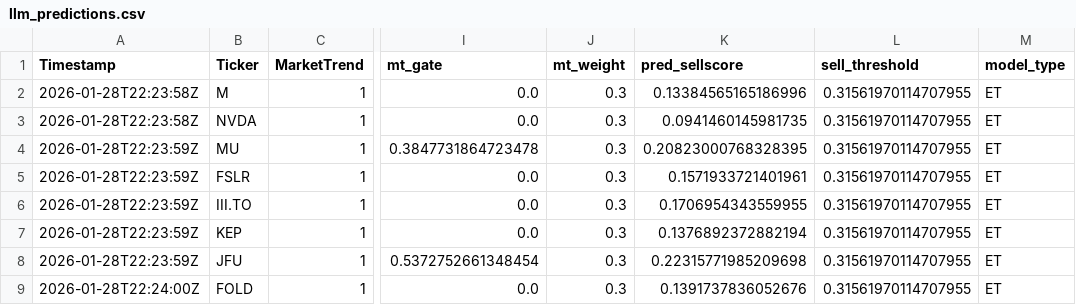
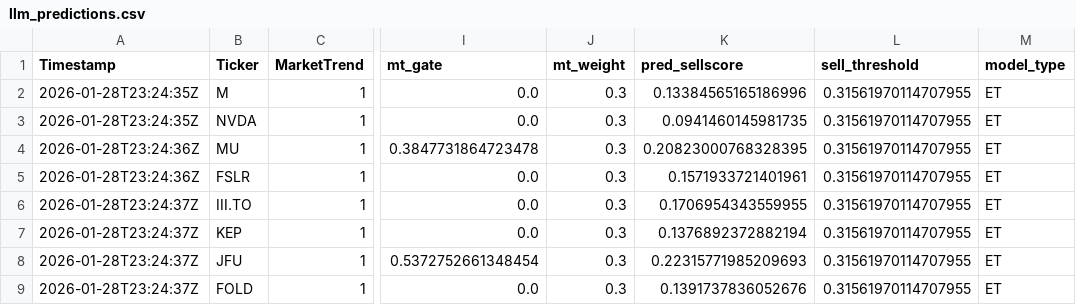
Before and after one commit to andrei1234D/GPT5_SELL, a CSV file: bot/LLM_data/input_llm/llm_predictions.csv, drawn as a sheet; only a part is shown, gaps mark what is left out; the diff names each change by its address in the sheet, - before the commit and + after, or states it on an @@ line.

```diff
--- a/bot/LLM_data/input_llm/llm_predictions.csv
+++ b/bot/LLM_data/input_llm/llm_predictions.csv
-A2:A3 (Timestamp): 2026-01-28T22:23:58Z
+A2:A3 (Timestamp): 2026-01-28T23:24:35Z
-A4:A5 (Timestamp): 2026-01-28T22:23:59Z
+A4:A5 (Timestamp): 2026-01-28T23:24:36Z
-A6:A8 (Timestamp): 2026-01-28T22:23:59Z
+A6:A8 (Timestamp): 2026-01-28T23:24:37Z
-K8 (pred_sellscore): 0.22315771985209698
+K8 (pred_sellscore): 0.22315771985209693
-A9 (Timestamp): 2026-01-28T22:24:00Z
+A9 (Timestamp): 2026-01-28T23:24:37Z
```
Also changed, not shown: bot/live_results.csv, 1 other file.
